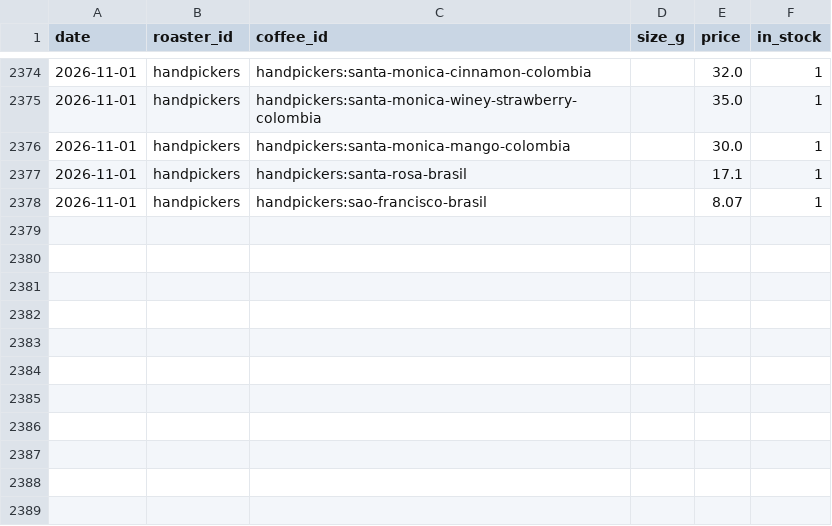
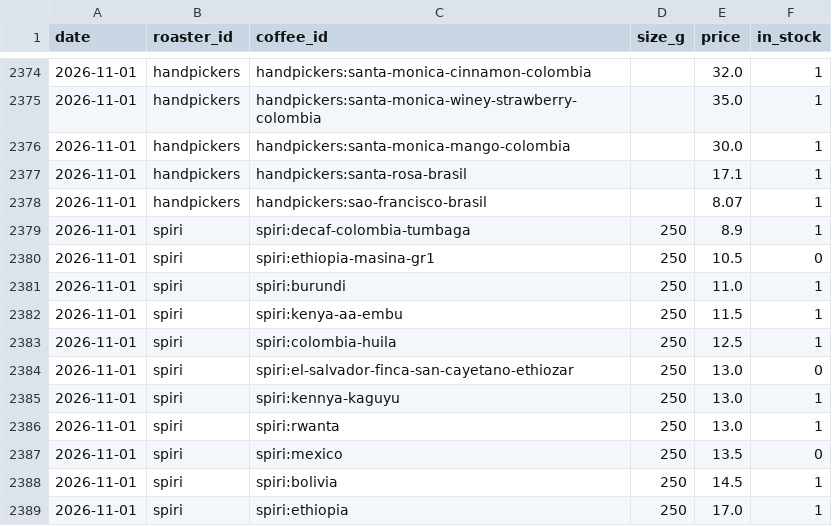
Before and after one commit to dandrikou/greekroasters, a CSV file: data/history.csv, drawn as a sheet; only a part is shown, gaps mark what is left out.

Commit message:
Daily prices 2026-11-01

```diff
--- a/data/history.csv
+++ b/data/history.csv
@@ -2378 +2378,12 @@ date,roaster_id,coffee_id,size_g,price,in_stock
 2026-11-01,handpickers,handpickers:sao-francisco-brasil,,8.07,1
+2026-11-01,spiri,spiri:decaf-colombia-tumbaga,250,8.9,1
+2026-11-01,spiri,spiri:ethiopia-masina-gr1,250,10.5,0
+2026-11-01,spiri,spiri:burundi,250,11.0,1
+2026-11-01,spiri,spiri:kenya-aa-embu,250,11.5,1
+2026-11-01,spiri,spiri:colombia-huila,250,12.5,1
+2026-11-01,spiri,spiri:el-salvador-finca-san-cayetano-ethiozar,250,13.0,0
+2026-11-01,spiri,spiri:kennya-kaguyu,250,13.0,1
+2026-11-01,spiri,spiri:rwanta,250,13.0,1
+2026-11-01,spiri,spiri:mexico,250,13.5,0
+2026-11-01,spiri,spiri:bolivia,250,14.5,1
+2026-11-01,spiri,spiri:ethiopia,250,17.0,1
```
Also changed, not shown: 1 other file.
